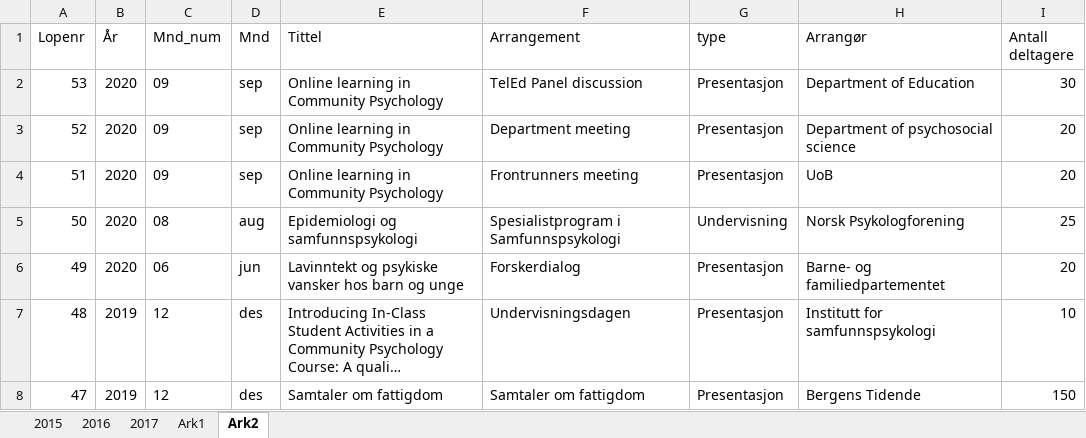
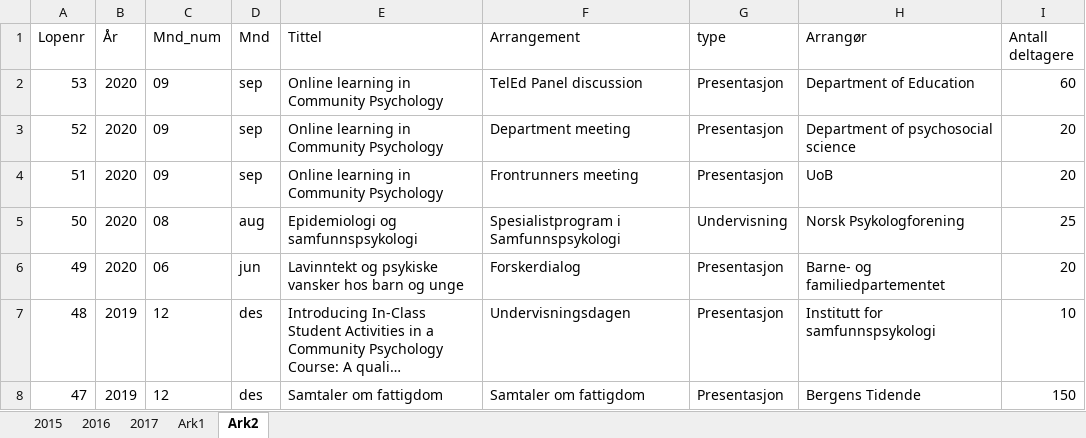
Before and after one commit to tormodb/academic_blog, an Excel workbook: static/files/Formidling.xlsx, sheet Ark2, drawn as a sheet; only a part is shown; long unchanged cells end in …; values as stored, in another font and other column widths than the file's, no borders; the diff names each change by its address in the sheet, - before the commit and + after, or states it on an @@ line.

Commit message:
updated formidling

```diff
--- a/static/files/Formidling.xlsx (sheet Ark2)
+++ b/static/files/Formidling.xlsx (sheet Ark2)
-I2 (Antall deltagere): 30
+I2 (Antall deltagere): 60
```
Also changed, not shown: static/files/Formidling_eng.xlsx, 1 other file.
